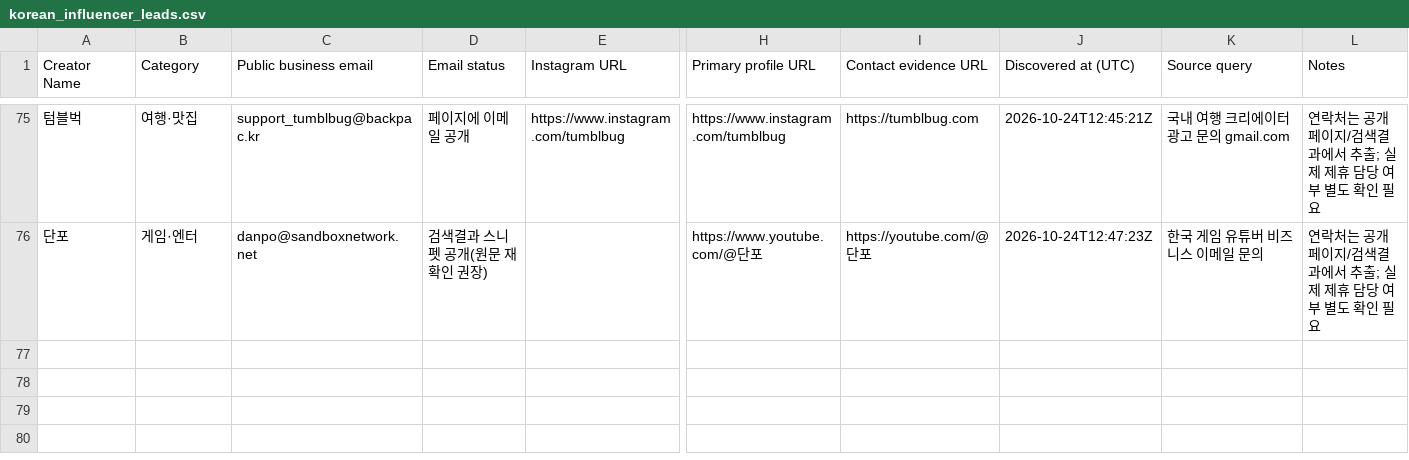
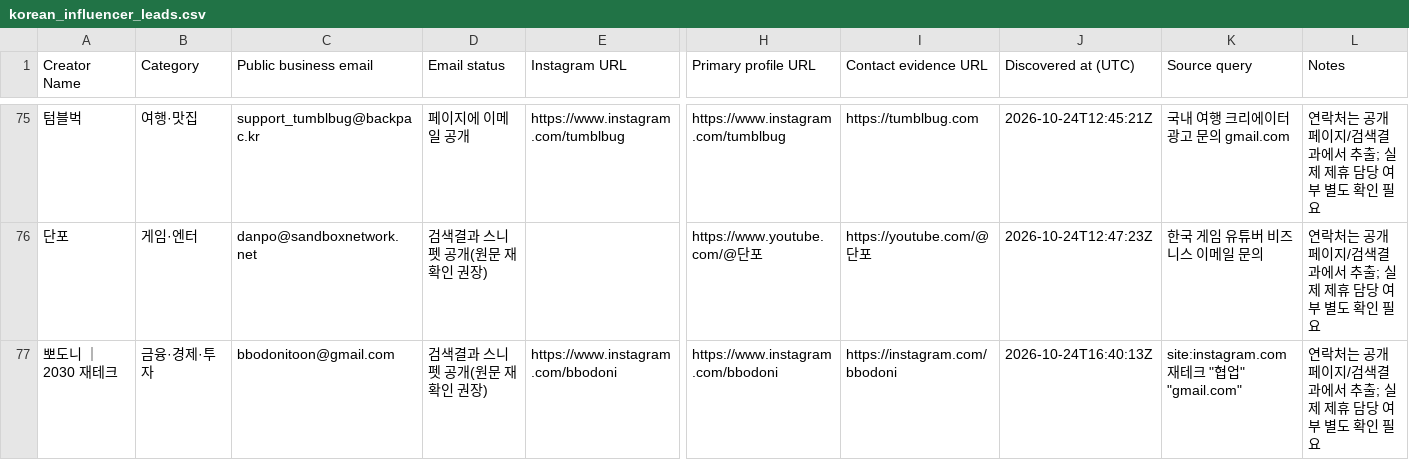
Before and after one commit to HyeonbinJung/Extriver-Onboarding, a CSV file: data/korean_influencer_leads.csv, drawn as a sheet; only a part is shown, gaps mark what is left out; rows hold the shown columns only; the diff names each change by its address in the sheet, - before the commit and + after, or states it on an @@ line.

```diff
--- a/data/korean_influencer_leads.csv
+++ b/data/korean_influencer_leads.csv
+row 77: 뽀도니 ｜ 2030 재테크 | 금융·경제·투자 | bbodonitoon@gmail.com | 검색결과 스니펫 공개(원문 재확인 권장) | https://www.instagram.com/bbodoni | https://www.instagram.com/bbodoni | https://instagram.com/bbodoni | 2026-10-24T16:40:13Z | site:instagram.com 재테크 "협업" "gmail.com" | 연락처는 공개 페이지/검색결과에서 추출; 실제 제휴 담당 여부 별도 확인 필요
```
